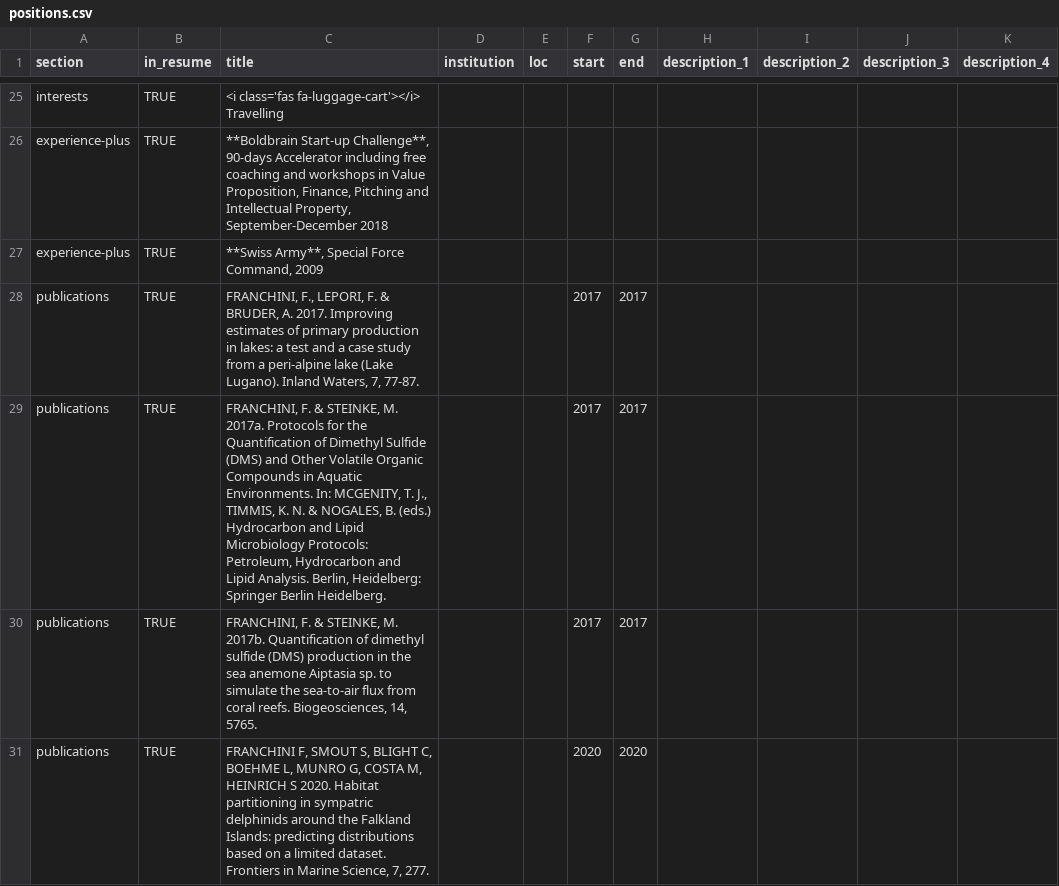
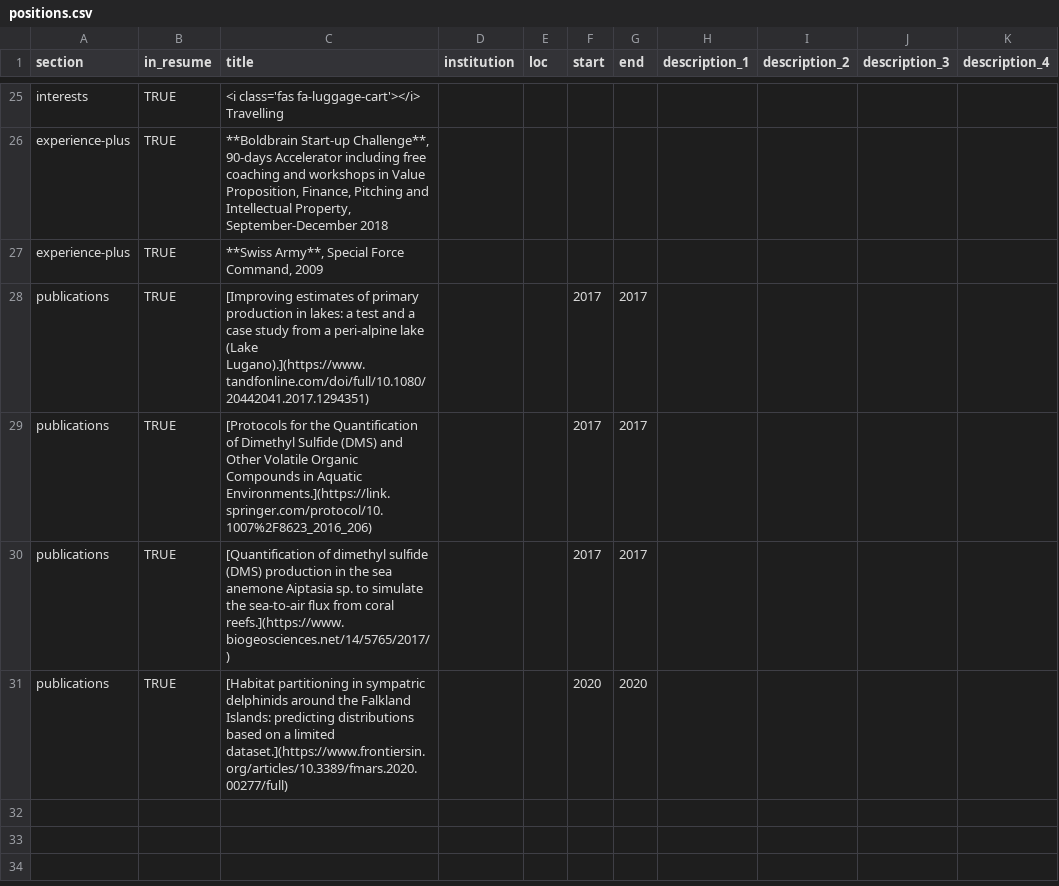
Before and after one commit to FilippoFranchini/cv, a CSV file: csvs/positions.csv, drawn as a sheet; only a part is shown, gaps mark what is left out; the diff names each change by its address in the sheet, - before the commit and + after, or states it on an @@ line.

Commit message:
Modified publication section.

```diff
--- a/csvs/positions.csv
+++ b/csvs/positions.csv
-C28 (title): FRANCHINI, F., LEPORI, F. & BRUDER, A. 2017. Improving estimates of primary production in lakes: a test and a case study from a peri-alpine lake (Lake Lugano). Inland Waters, 7, 77-87.
+C28 (title): [Improving estimates of primary production in lakes: a test and a case study from a peri-alpine lake (Lake Lugano).](https://www.tandfonline.com/doi/full/10.1080/20442041.2017.1294351)
-C29 (title): FRANCHINI, F. & STEINKE, M. 2017a. Protocols for the Quantification of Dimethyl Sulfide (DMS) and Other Volatile Organic Compounds in Aquatic Environments. In: MCGENITY, T. J., TIMMIS, K. N. & NOGALES, B. (eds.) Hydrocarbon and Lipid Microbiology Protocols: Petroleum, Hydrocarbon and Lipid Analysis. Berlin, Heidelberg: Springer Berlin Heidelberg.
+C29 (title): [Protocols for the Quantification of Dimethyl Sulfide (DMS) and Other Volatile Organic Compounds in Aquatic Environments.](https://link.springer.com/protocol/10.1007%2F8623_2016_206)
-C30 (title): FRANCHINI, F. & STEINKE, M. 2017b. Quantification of dimethyl sulfide (DMS) production in the sea anemone Aiptasia sp. to simulate the sea-to-air flux from coral reefs. Biogeosciences, 14, 5765.
+C30 (title): [Quantification of dimethyl sulfide (DMS) production in the sea anemone Aiptasia sp. to simulate the sea-to-air flux from coral reefs.](https://www.biogeosciences.net/14/5765/2017/)
-C31 (title): FRANCHINI F, SMOUT S, BLIGHT C, BOEHME L, MUNRO G, COSTA M, HEINRICH S 2020. Habitat partitioning in sympatric delphinids around the Falkland Islands: predicting distributions based on a limited dataset. Frontiers in Marine Science, 7, 277.
+C31 (title): [Habitat partitioning in sympatric delphinids around the Falkland Islands: predicting distributions based on a limited dataset.](https://www.frontiersin.org/articles/10.3389/fmars.2020.00277/full)
```
Also changed, not shown: 1 other file.
